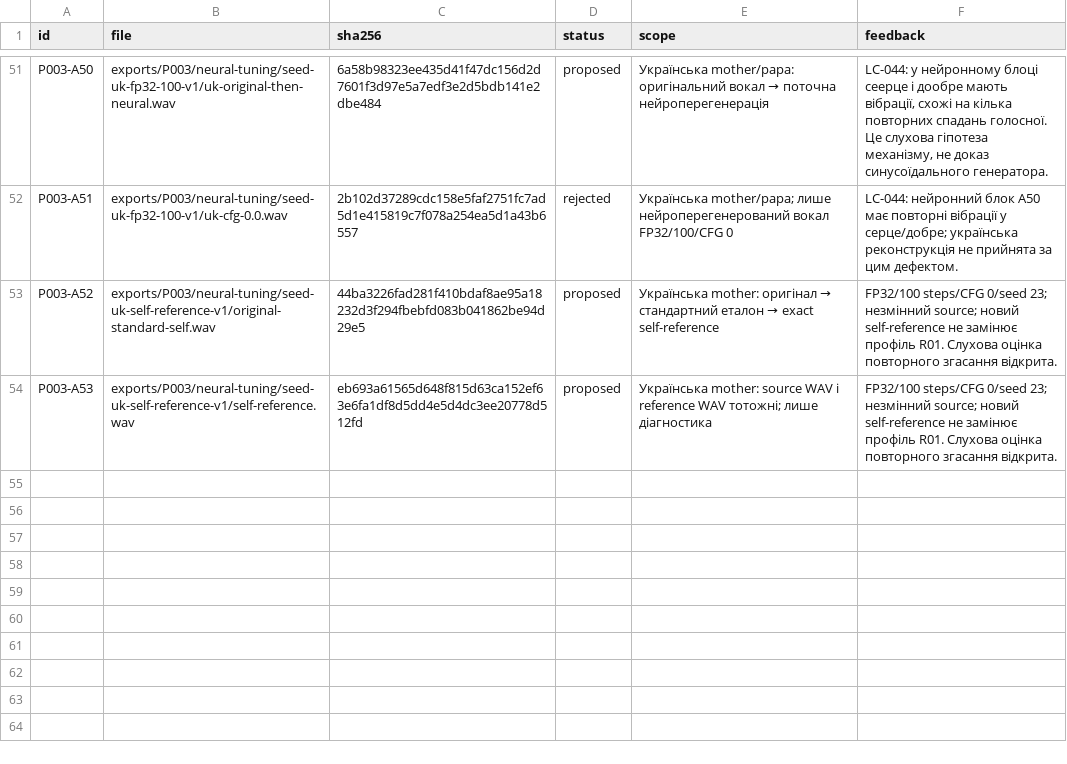
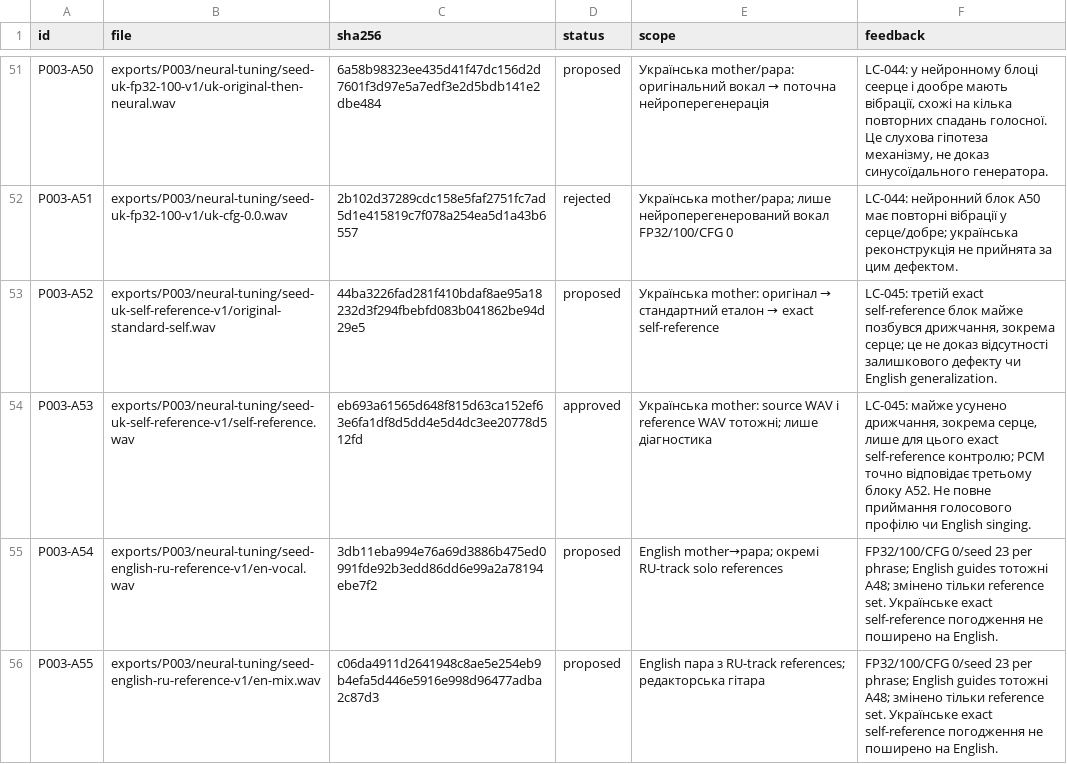
Before and after one commit to michkovsky/za-dvoma-zaitsiamy-dub, a CSV file: pilots/P003/artifacts.csv, drawn as a sheet; only a part is shown, gaps mark what is left out.

```diff
--- a/pilots/P003/artifacts.csv
+++ b/pilots/P003/artifacts.csv
@@ -52,3 +52,5 @@ P003-A50,exports/P003/neural-tuning/seed-uk-fp32-100-v1/uk-original-then-neural.
 P003-A51,exports/P003/neural-tuning/seed-uk-fp32-100-v1/uk-cfg-0.0.wav,2b102d37289cdc158e5faf2751fc7ad5d1e415819c7f078a254ea5d1a43b6557,rejected,Українська mother/papa; лише нейроперегенерований вокал FP32/100/CFG 0,LC-044: нейронний блок A50 має повторні вібрації у серце/добре; українська реконструкція не прийнята за цим дефектом.
-P003-A52,exports/P003/neural-tuning/seed-uk-self-reference-v1/original-standard-self.wav,44ba3226fad281f410bdaf8ae95a18232d3f294fbebfd083b041862be94d29e5,proposed,Українська mother: оригінал → стандартний еталон → exact self-reference,FP32/100 steps/CFG 0/seed 23; незмінний source; новий self-reference не замінює профіль R01. Слухова оцінка повторного згасання відкрита.
-P003-A53,exports/P003/neural-tuning/seed-uk-self-reference-v1/self-reference.wav,eb693a61565d648f815d63ca152ef63e6fa1df8d5dd4e5d4dc3ee20778d512fd,proposed,Українська mother: source WAV і reference WAV тотожні; лише діагностика,FP32/100 steps/CFG 0/seed 23; незмінний source; новий self-reference не замінює профіль R01. Слухова оцінка повторного згасання відкрита.
+P003-A52,exports/P003/neural-tuning/seed-uk-self-reference-v1/original-standard-self.wav,44ba3226fad281f410bdaf8ae95a18232d3f294fbebfd083b041862be94d29e5,proposed,Українська mother: оригінал → стандартний еталон → exact self-reference,"LC-045: третій exact self-reference блок майже позбувся дрижчання, зокрема серце; це не доказ відсутності залишкового дефекту чи English generalization."
+P003-A53,exports/P003/neural-tuning/seed-uk-self-reference-v1/self-reference.wav,eb693a61565d648f815d63ca152ef63e6fa1df8d5dd4e5d4dc3ee20778d512fd,approved,Українська mother: source WAV і reference WAV тотожні; лише діагностика,"LC-045: майже усунено дрижчання, зокрема серце, лише для цього exact self-reference контролю; PCM точно відповідає третьому блоку A52. Не повне приймання голосового профілю чи English singing."
+P003-A54,exports/P003/neural-tuning/seed-english-ru-reference-v1/en-vocal.wav,3db11eba994e76a69d3886b475ed0991fde92b3edd86dd6e99a2a78194ebe7f2,proposed,English mother→papa; окремі RU-track solo references,FP32/100/CFG 0/seed 23 per phrase; English guides тотожні A48; змінено тільки reference set. Українське exact self-reference погодження не поширено на English.
+P003-A55,exports/P003/neural-tuning/seed-english-ru-reference-v1/en-mix.wav,c06da4911d2641948c8ae5e254eb9b4efa5d446e5916e998d96477adba2c87d3,proposed,English пара з RU-track references; редакторська гітара,FP32/100/CFG 0/seed 23 per phrase; English guides тотожні A48; змінено тільки reference set. Українське exact self-reference погодження не поширено на English.
```
Also changed, not shown: 3 other files.
